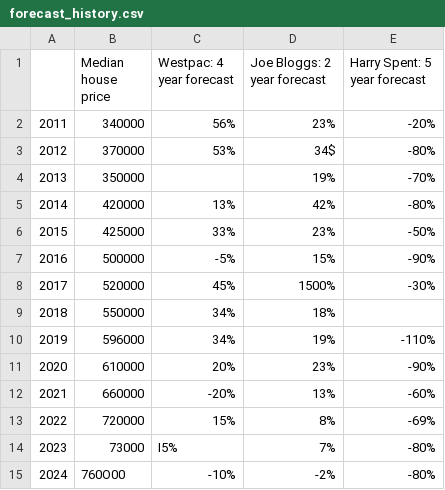
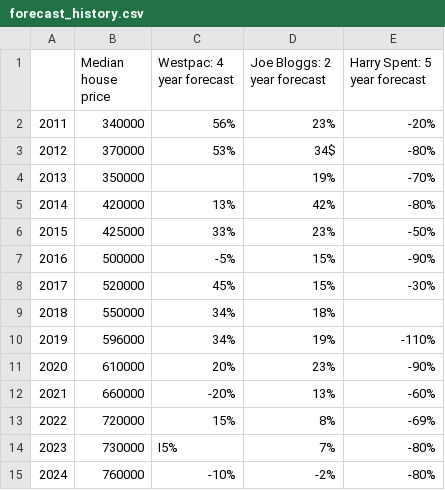
Before and after one commit to HarryDongyl/Property-Forecaster-Analysis, a CSV file: forecast_history.csv, drawn as a sheet.

```diff
--- a/forecast_history.csv
+++ b/forecast_history.csv
@@ -7,3 +7,3 @@
 2016,500000,-5%,15%,-90%
-2017,520000,45%,1500%,-30%
+2017,520000,45%,15%,-30%
 2018,550000,34%,18%,
@@ -13,3 +13,3 @@
 2022,720000,15%,8%,-69%
-2023,73000,I5%,7%,-80%
-2024,760O00,-10%,-2%,-80%
+2023,730000,I5%,7%,-80%
+2024,760000,-10%,-2%,-80%
```
Also changed, not shown: 1 other file.
